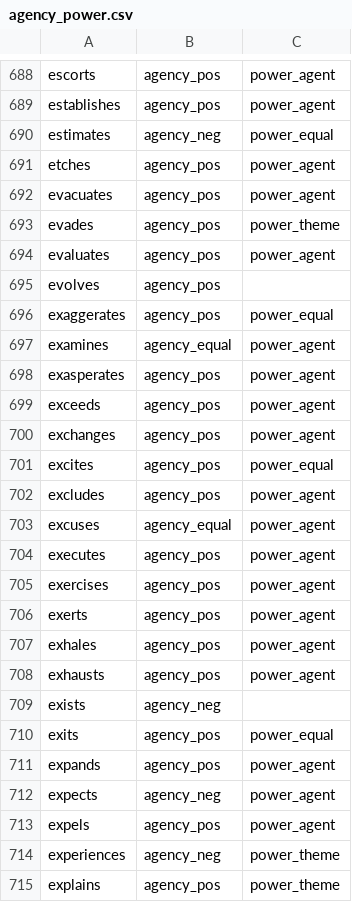
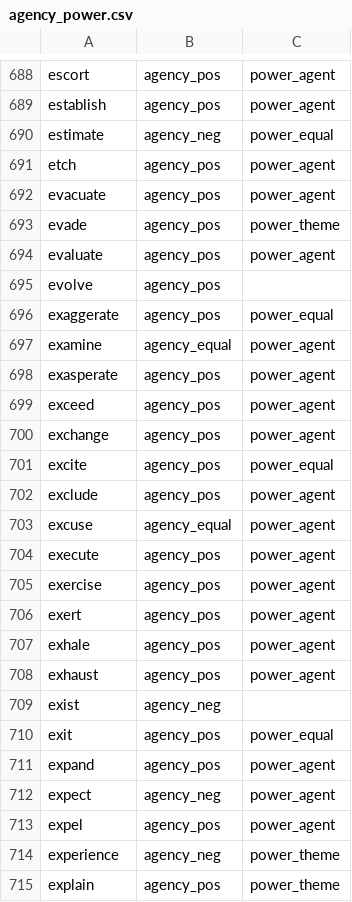
Before and after one commit to maartensap/riveter-nlp, a CSV file: data/sap-lexicon/agency_power.csv, drawn as a sheet; only a part is shown, gaps mark what is left out; the diff covers the shown part only; the diff names each change by its address in the sheet, - before the commit and + after, or states it on an @@ line.

```diff
--- a/data/sap-lexicon/agency_power.csv
+++ b/data/sap-lexicon/agency_power.csv
-A688: escorts
+A688: escort
-A689: establishes
+A689: establish
-A690: estimates
+A690: estimate
-A691: etches
+A691: etch
-A692: evacuates
+A692: evacuate
-A693: evades
+A693: evade
-A694: evaluates
+A694: evaluate
-A695: evolves
+A695: evolve
-A696: exaggerates
+A696: exaggerate
-A697: examines
+A697: examine
-A698: exasperates
+A698: exasperate
-A699: exceeds
+A699: exceed
-A700: exchanges
+A700: exchange
-A701: excites
+A701: excite
-A702: excludes
+A702: exclude
-A703: excuses
+A703: excuse
-A704: executes
+A704: execute
-A705: exercises
+A705: exercise
-A706: exerts
+A706: exert
-A707: exhales
+A707: exhale
-A708: exhausts
+A708: exhaust
-A709: exists
+A709: exist
-A710: exits
+A710: exit
-A711: expands
+A711: expand
-A712: expects
+A712: expect
-A713: expels
+A713: expel
-A714: experiences
+A714: experience
-A715: explains
+A715: explain
```
Also changed, not shown: 166 edited cells elsewhere in this file.
